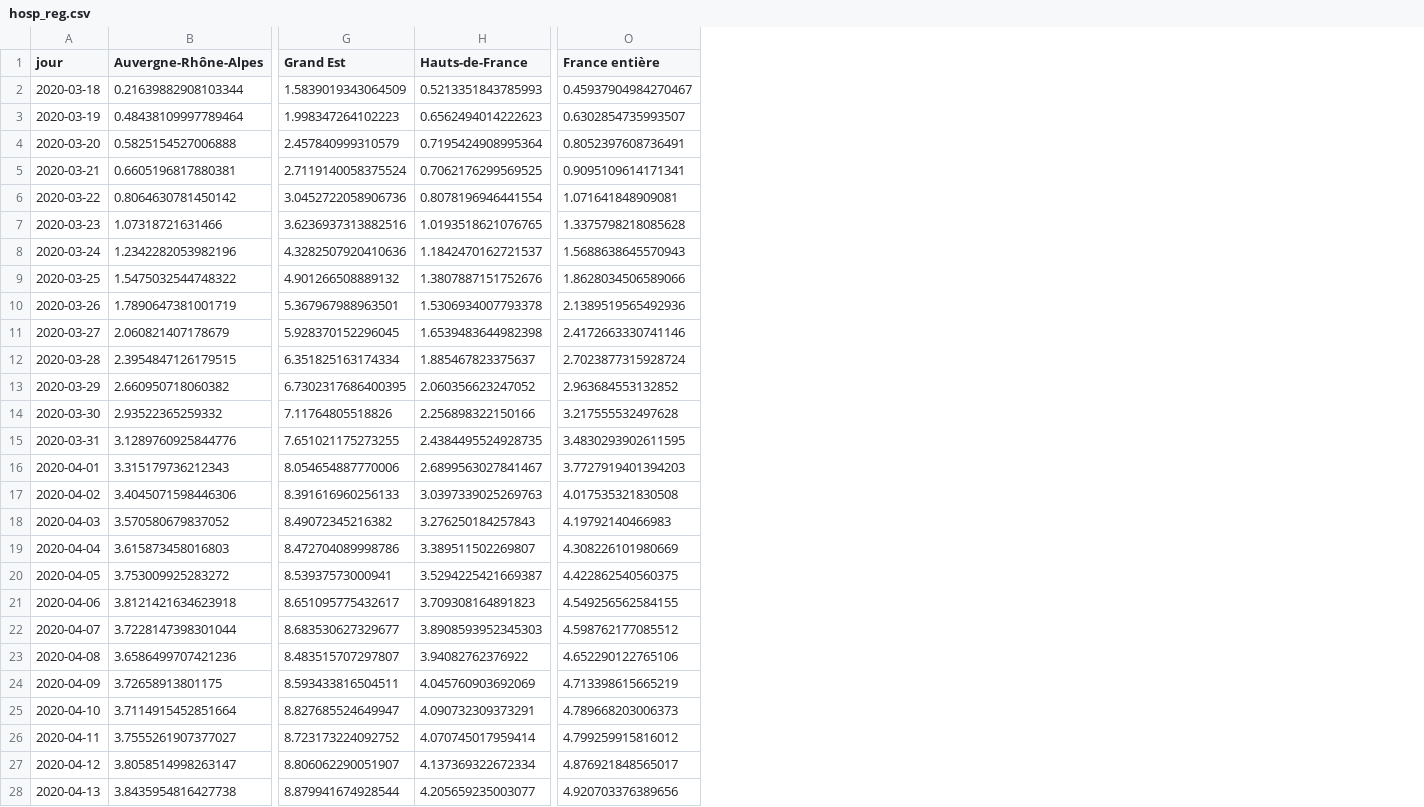
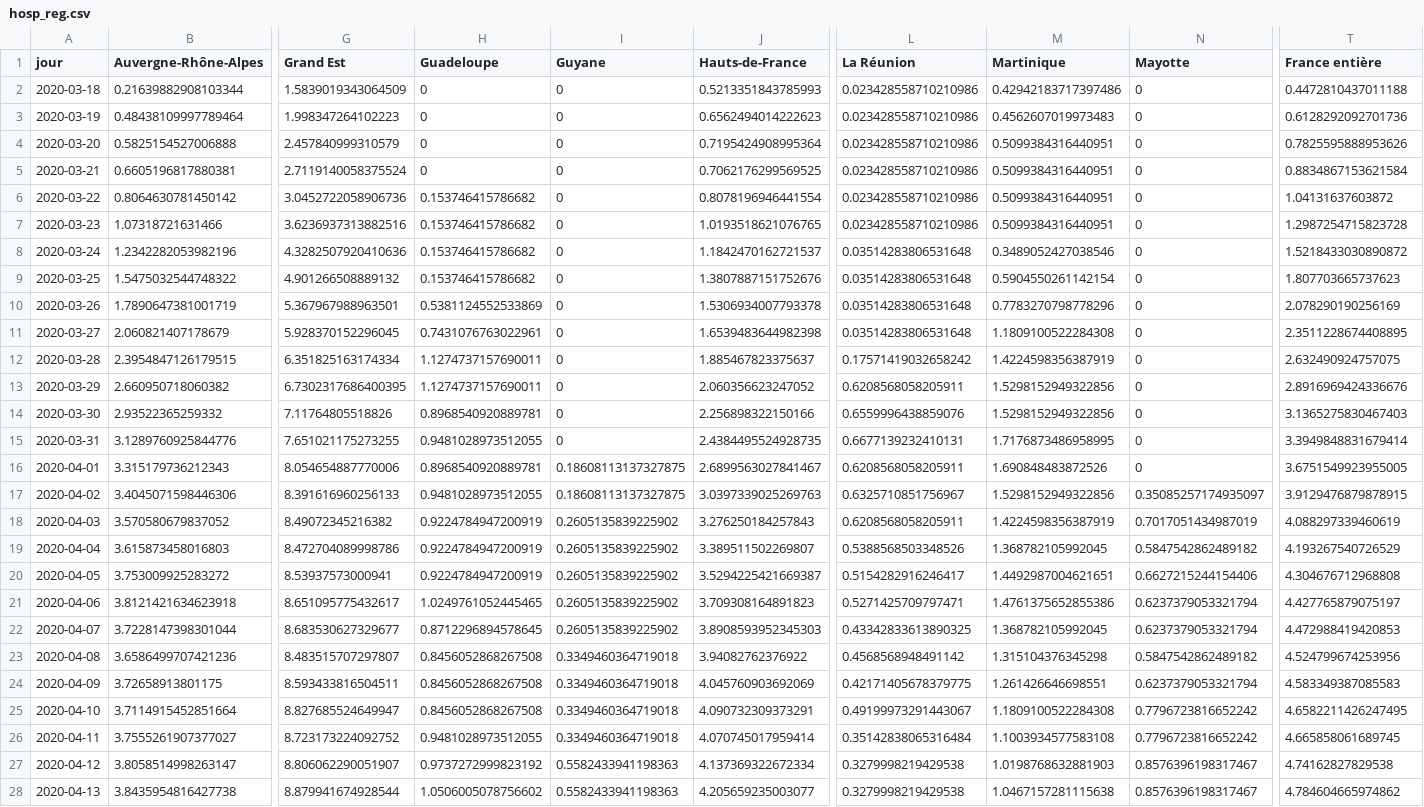
Before and after one commit to alphoenix/covid19, a CSV file: hosp_reg.csv, drawn as a sheet; only a part is shown, gaps mark what is left out; addresses are those after the commit; the diff covers the shown part only; the diff names each change by its address in the sheet, - before the commit and + after, or states it on an @@ line.

```diff
--- a/hosp_reg.csv
+++ b/hosp_reg.csv
+column H (Guadeloupe), rows 2-28: 0 | 0 | 0 | 0 | 0.153746415786682 | 0.153746415786682 | 0.153746415786682 | 0.153746415786682 | 0.5381124552533869 | 0.7431076763022961 | 1.1274737157690011 | 1.1274737157690011 | 0.8968540920889781 | 0.9481028973512055 | 0.8968540920889781 | 0.9481028973512055 | 0.9224784947200919 | 0.9224784947200919 | 0.9224784947200919 | 1.0249761052445465 | 0.8712296894578645 | 0.8456052868267508 | 0.8456052868267508 | 0.8456052868267508 | 0.9481028973512055 | 0.9737272999823192 | 1.0506005078756602
+column I (Guyane), rows 2-28: 0 | 0 | 0 | 0 | 0 | 0 | 0 | 0 | 0 | 0 | 0 | 0 | 0 | 0 | 0.18608113137327875 | 0.18608113137327875 | 0.2605135839225902 | 0.2605135839225902 | 0.2605135839225902 | 0.2605135839225902 | 0.2605135839225902 | 0.3349460364719018 | 0.3349460364719018 | 0.3349460364719018 | 0.3349460364719018 | 0.5582433941198363 | 0.5582433941198363
+column L (La Réunion), rows 2-28: 0.023428558710210986 | 0.023428558710210986 | 0.023428558710210986 | 0.023428558710210986 | 0.023428558710210986 | 0.023428558710210986 | 0.03514283806531648 | 0.03514283806531648 | 0.03514283806531648 | 0.03514283806531648 | 0.17571419032658242 | 0.6208568058205911 | 0.6559996438859076 | 0.6677139232410131 | 0.6208568058205911 | 0.6325710851756967 | 0.6208568058205911 | 0.5388568503348526 | 0.5154282916246417 | 0.5271425709797471 | 0.43342833613890325 | 0.4568568948491142 | 0.42171405678379775 | 0.49199973291443067 | 0.35142838065316484 | 0.3279998219429538 | 0.3279998219429538
+column M (Martinique), rows 2-28: 0.42942183717397486 | 0.4562607019973483 | 0.5099384316440951 | 0.5099384316440951 | 0.5099384316440951 | 0.5099384316440951 | 0.3489052427038546 | 0.5904550261142154 | 0.7783270798778296 | 1.1809100522284308 | 1.4224598356387919 | 1.5298152949322856 | 1.5298152949322856 | 1.7176873486958995 | 1.690848483872526 | 1.5298152949322856 | 1.4224598356387919 | 1.368782105992045 | 1.4492987004621651 | 1.4761375652855386 | 1.368782105992045 | 1.315104376345298 | 1.261426646698551 | 1.1809100522284308 | 1.1003934577583108 | 1.0198768632881903 | 1.0467157281115638
+column N (Mayotte), rows 2-28: 0 | 0 | 0 | 0 | 0 | 0 | 0 | 0 | 0 | 0 | 0 | 0 | 0 | 0 | 0 | 0.35085257174935097 | 0.7017051434987019 | 0.5847542862489182 | 0.6627215244154406 | 0.6237379053321794 | 0.6237379053321794 | 0.5847542862489182 | 0.6237379053321794 | 0.7796723816652242 | 0.7796723816652242 | 0.8576396198317467 | 0.8576396198317467
-T2 (France entière): 0.45937904984270467
+T2 (France entière): 0.4472810437011188
-T3 (France entière): 0.6302854735993507
+T3 (France entière): 0.6128292092701736
-T4 (France entière): 0.8052397608736491
+T4 (France entière): 0.7825595888953626
-T5 (France entière): 0.9095109614171341
+T5 (France entière): 0.8834867153621584
-T6 (France entière): 1.071641848909081
+T6 (France entière): 1.04131637603872
-T7 (France entière): 1.3375798218085628
+T7 (France entière): 1.2987254715823728
-T8 (France entière): 1.5688638645570943
+T8 (France entière): 1.5218433030890872
-T9 (France entière): 1.8628034506589066
+T9 (France entière): 1.807703665737623
-T10 (France entière): 2.1389519565492936
+T10 (France entière): 2.078290190256169
-T11 (France entière): 2.4172663330741146
+T11 (France entière): 2.3511228674408895
-T12 (France entière): 2.7023877315928724
+T12 (France entière): 2.632490924757075
-T13 (France entière): 2.963684553132852
+T13 (France entière): 2.8916969424336676
-T14 (France entière): 3.217555532497628
+T14 (France entière): 3.1365275830467403
-T15 (France entière): 3.4830293902611595
+T15 (France entière): 3.3949848831679414
-T16 (France entière): 3.7727919401394203
+T16 (France entière): 3.6751549923955005
-T17 (France entière): 4.017535321830508
+T17 (France entière): 3.9129476879878915
-T18 (France entière): 4.19792140466983
+T18 (France entière): 4.088297339460619
-T19 (France entière): 4.308226101980669
+T19 (France entière): 4.193267540726529
-T20 (France entière): 4.422862540560375
+T20 (France entière): 4.304676712968808
-T21 (France entière): 4.549256562584155
+T21 (France entière): 4.427765879075197
-T22 (France entière): 4.598762177085512
+T22 (France entière): 4.472988419420853
-T23 (France entière): 4.652290122765106
+T23 (France entière): 4.524799674253956
-T24 (France entière): 4.713398615665219
+T24 (France entière): 4.583349387085583
-T25 (France entière): 4.789668203006373
+T25 (France entière): 4.6582211426247495
-T26 (France entière): 4.799259915816012
+T26 (France entière): 4.665858061689745
-T27 (France entière): 4.876921848565017
+T27 (France entière): 4.74162827829538
-T28 (France entière): 4.920703376389656
+T28 (France entière): 4.784604665974862
```
Also changed, not shown: 1 added row and 23 edited cells elsewhere in this file, carte_dpt.csv, couleurs_dpt.csv, 4 other files.
